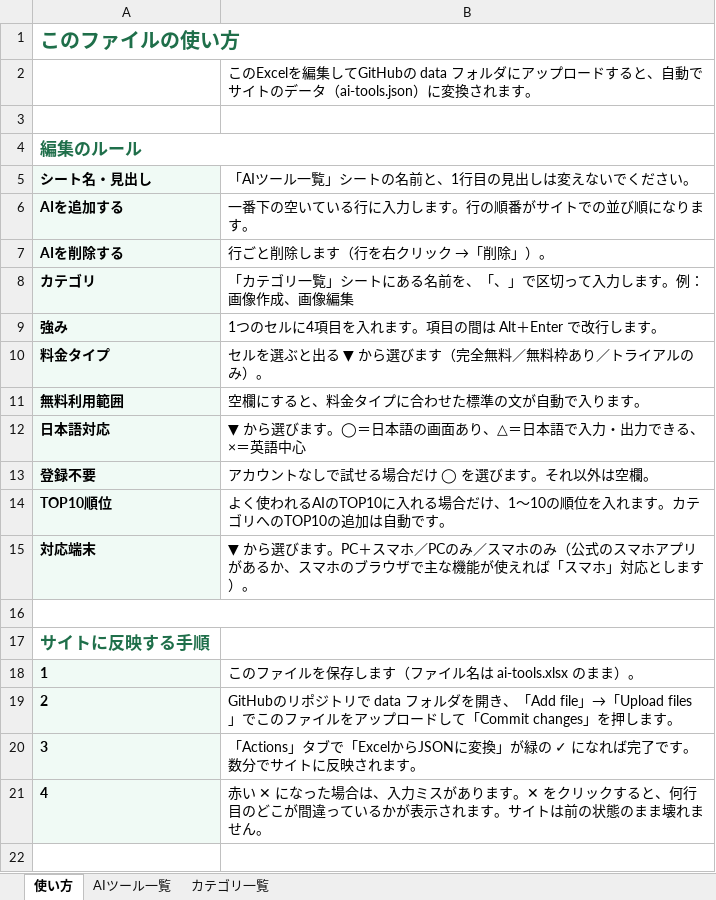
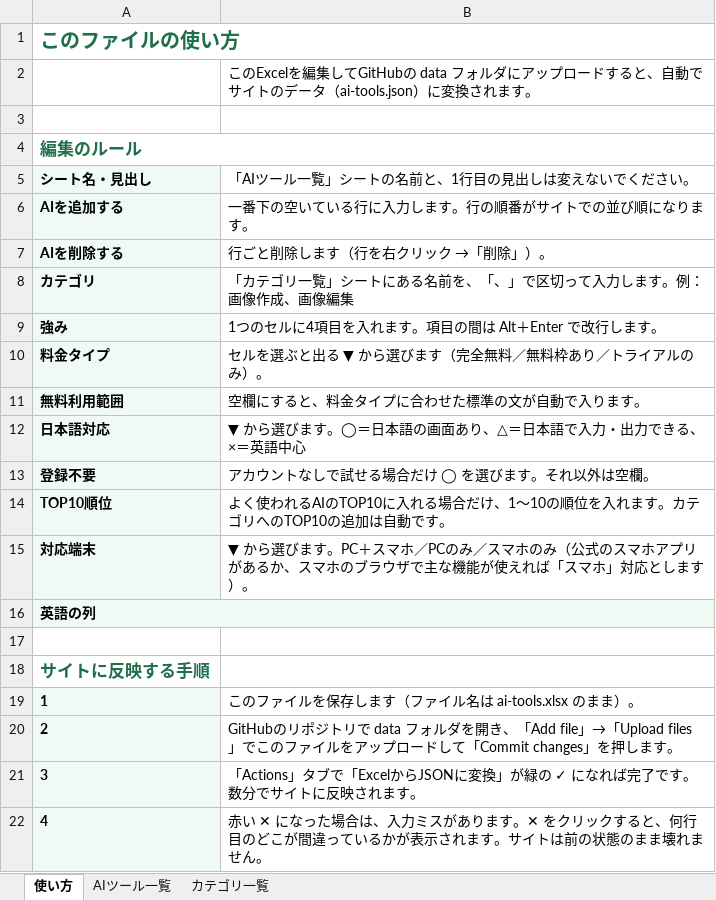
Before and after one commit to ma0531/ai-tools-search-guide, an Excel workbook: data/ai-tools.xlsx, sheet 使い方, drawn as a sheet; values as stored, in another font and other column widths than the file's, no borders; removed rows and columns are numbered as before the commit, all else as after; the diff names each change by its address in the sheet, - before the commit and + after, or states it on an @@ line.

```diff
--- a/data/ai-tools.xlsx (sheet 使い方)
+++ b/data/ai-tools.xlsx (sheet 使い方)
+row 16: 英語の列
-A16:B16 merged
```
Also changed, not shown: sheet AIツール一覧, hidden cells, 3 other files.
